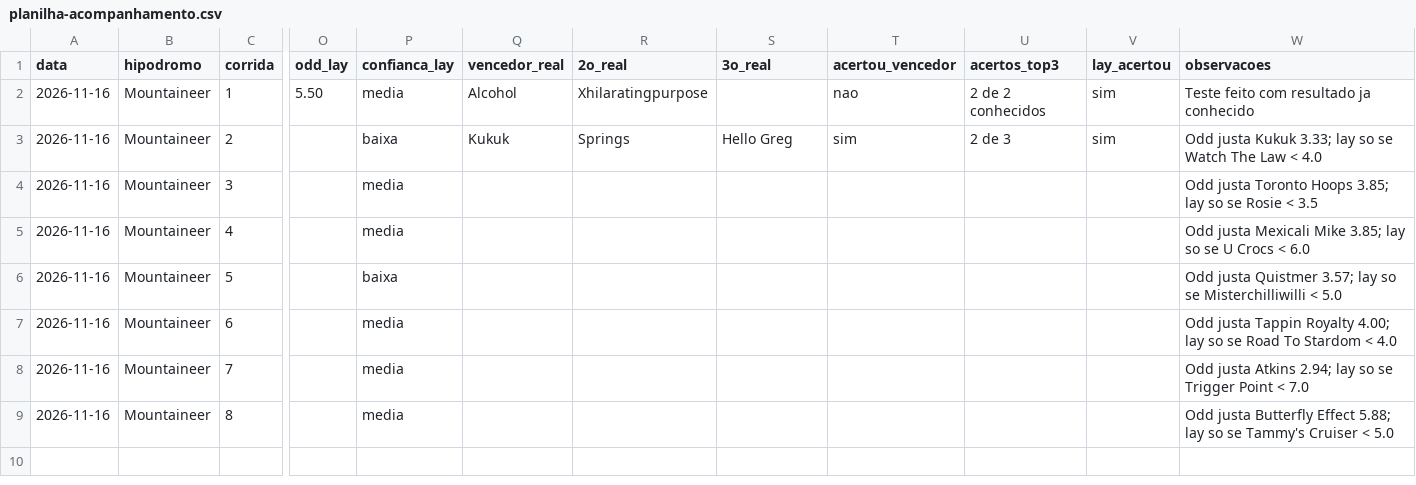
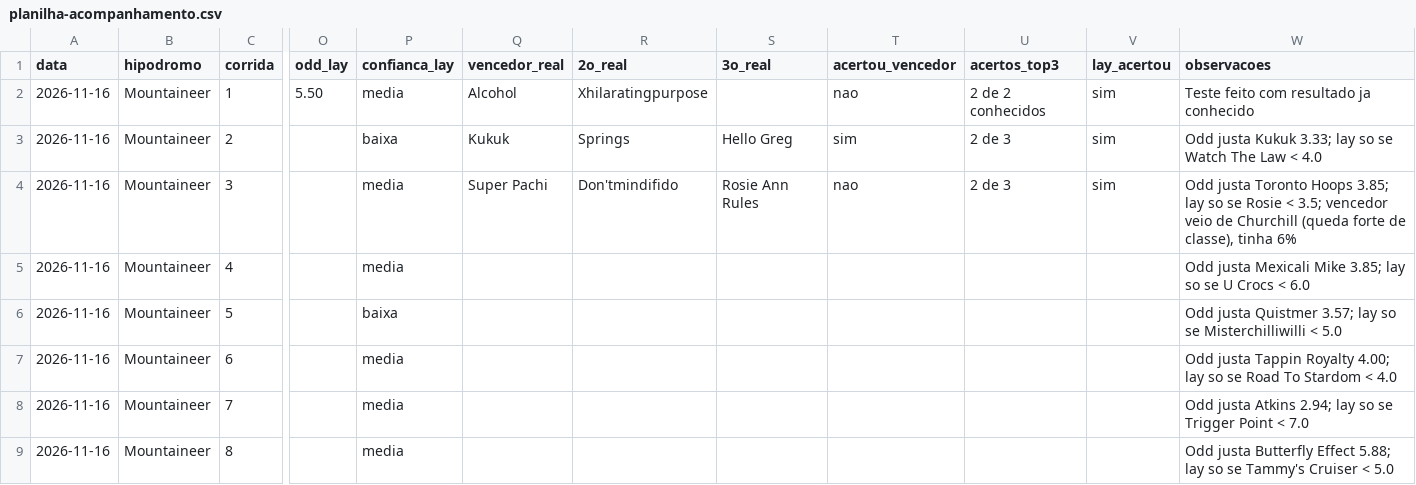
Before and after one commit to vidadeinvestidoresportivo/Analista-Cavalos-2, a CSV file: analista/planilha-acompanhamento.csv, drawn as a sheet; only a part is shown, gaps mark what is left out; the diff names each change by its address in the sheet, - before the commit and + after, or states it on an @@ line.

```diff
--- a/analista/planilha-acompanhamento.csv
+++ b/analista/planilha-acompanhamento.csv
-Q4 (vencedor_real): (empty)
+Q4 (vencedor_real): Super Pachi
-R4 (2o_real): (empty)
+R4 (2o_real): Don'tmindifido
-S4 (3o_real): (empty)
+S4 (3o_real): Rosie Ann Rules
-T4 (acertou_vencedor): (empty)
+T4 (acertou_vencedor): nao
-U4 (acertos_top3): (empty)
+U4 (acertos_top3): 2 de 3
-V4 (lay_acertou): (empty)
+V4 (lay_acertou): sim
-W4 (observacoes): …Rosie < 3.5
+W4 (observacoes): …Rosie < 3.5; vencedor veio de Churchill (queda forte de classe), tinha 6%
```
Also changed, not shown: 1 other file.
